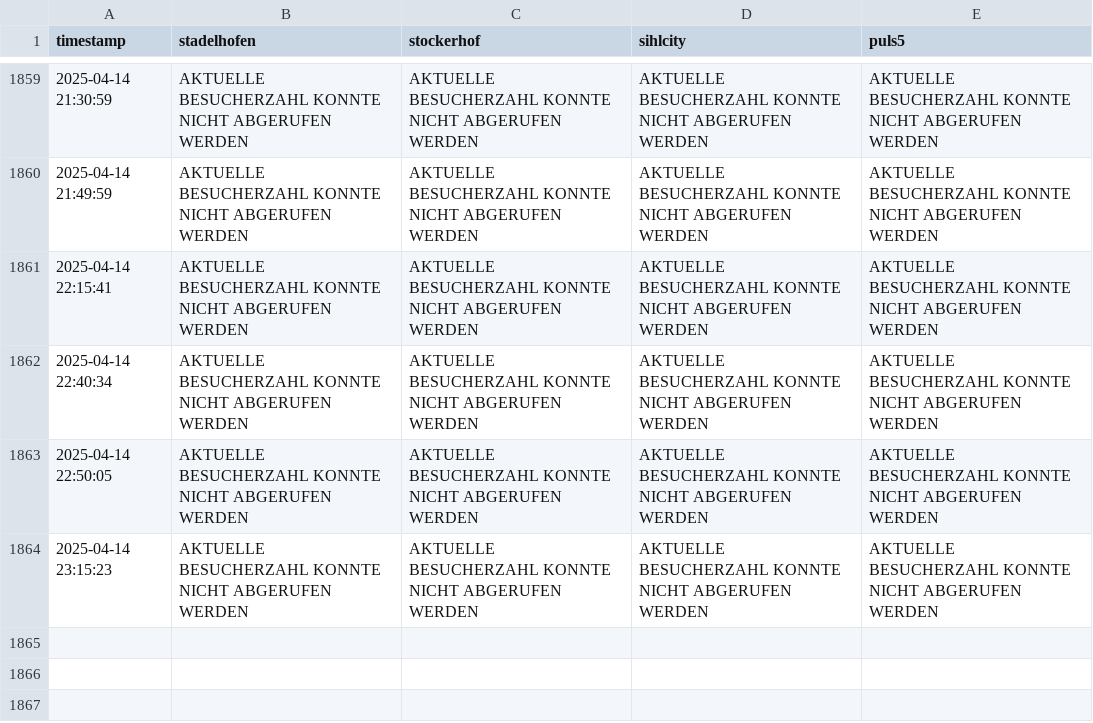
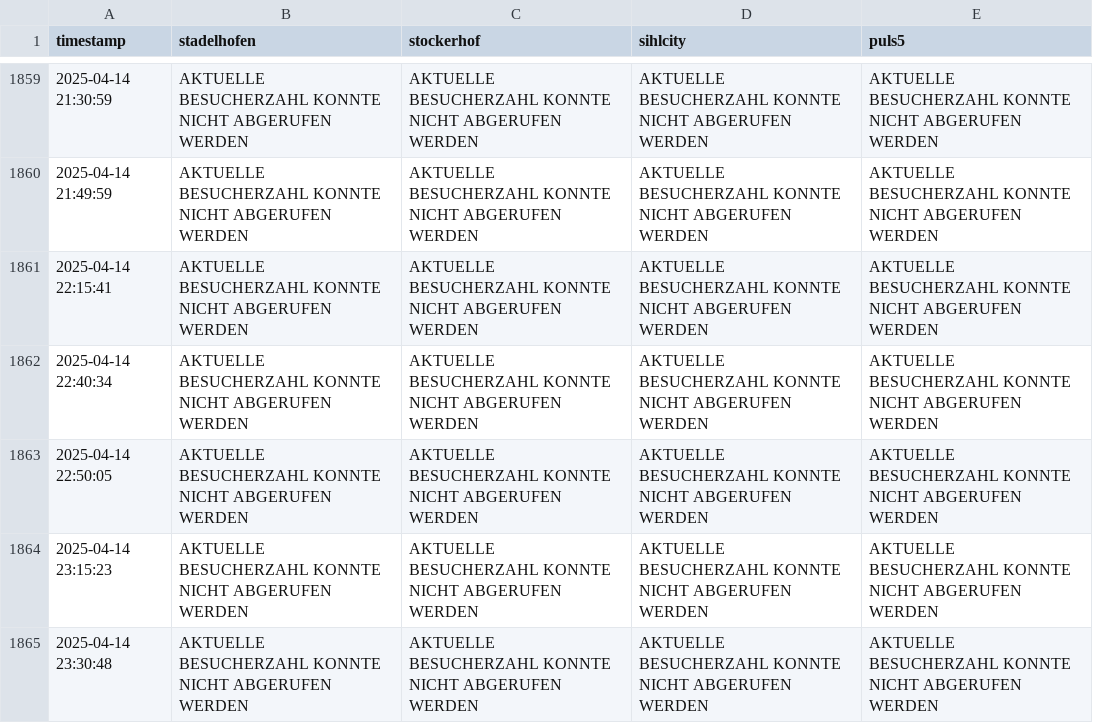
Before and after one commit to emanuel-metzenthin/fitnesspark_usage, a CSV file: visitors_data.csv, drawn as a sheet; only a part is shown, gaps mark what is left out; the diff names each change by its address in the sheet, - before the commit and + after, or states it on an @@ line.

```diff
--- a/visitors_data.csv
+++ b/visitors_data.csv
+row 1865: 2025-04-14 23:30:48 | AKTUELLE BESUCHERZAHL KONNTE NICHT ABGERUFEN WERDEN | AKTUELLE BESUCHERZAHL KONNTE NICHT ABGERUFEN WERDEN | AKTUELLE BESUCHERZAHL KONNTE NICHT ABGERUFEN WERDEN | AKTUELLE BESUCHERZAHL KONNTE NICHT ABGERUFEN WERDEN
```
Also changed, not shown: 1 other file.
